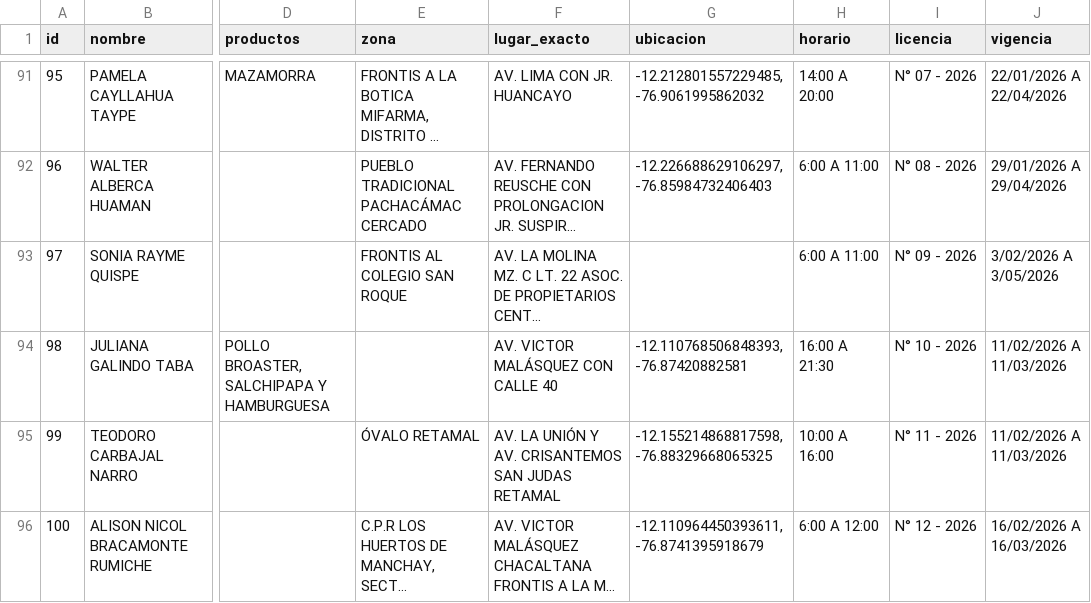
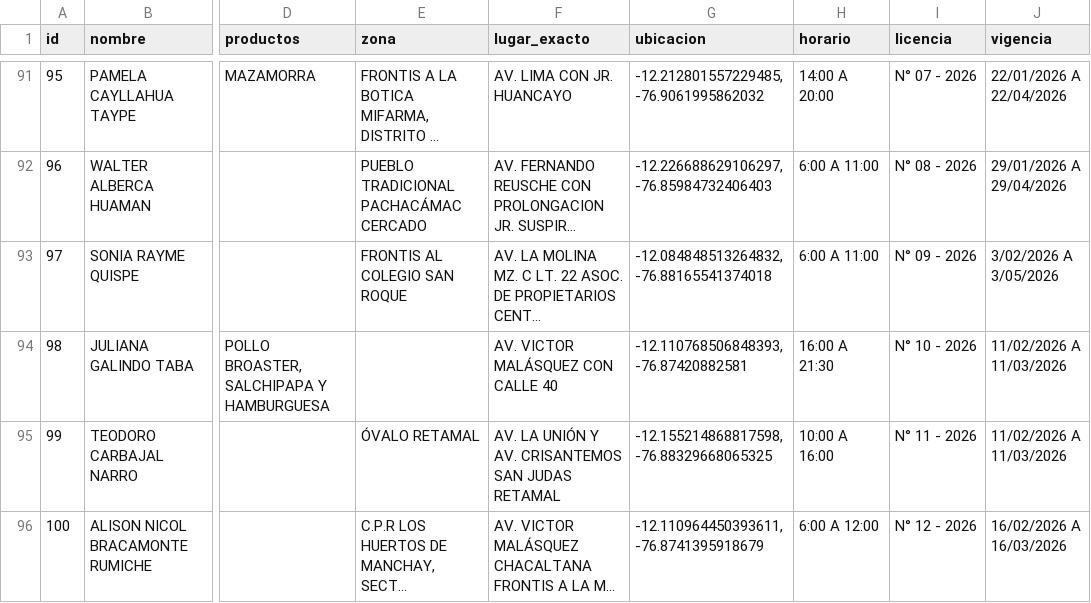
Before and after one commit to Jhanfranco07/MapComercio, a CSV file: ambulantes_actualizado.csv, drawn as a sheet; only a part is shown, gaps mark what is left out; long unchanged cells end in …; the diff names each change by its address in the sheet, - before the commit and + after, or states it on an @@ line.

Commit message:
CAMBIOS

```diff
--- a/ambulantes_actualizado.csv
+++ b/ambulantes_actualizado.csv
-G93 (ubicacion): (empty)
+G93 (ubicacion): -12.084848513264832, -76.88165541374018
```
